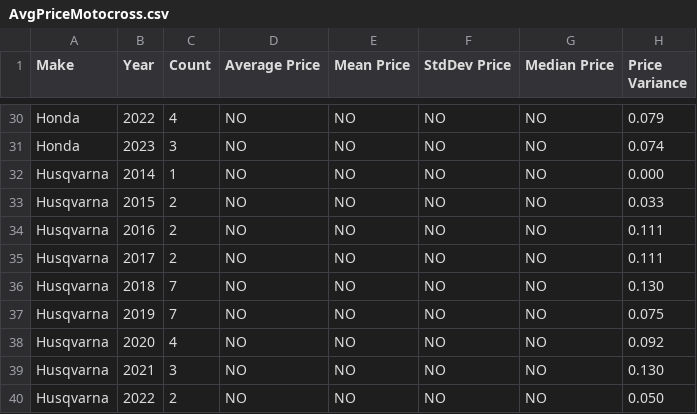
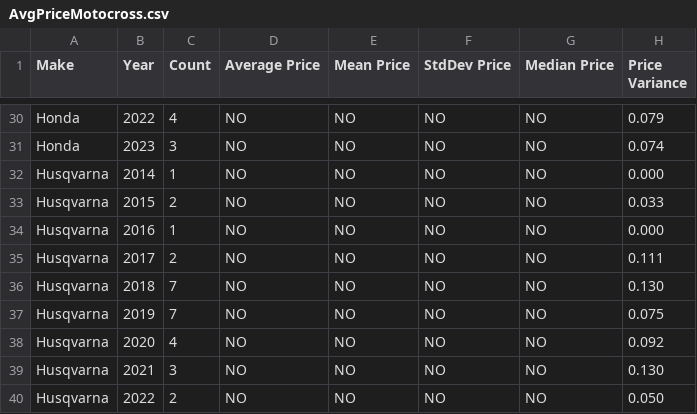
Before and after one commit to Vladislav-Tsekov/WebScraperV1, a CSV file: BaseScraper/Output/AvgPriceMotocross.csv, drawn as a sheet; only a part is shown, gaps mark what is left out.

```diff
--- a/BaseScraper/Output/AvgPriceMotocross.csv
+++ b/BaseScraper/Output/AvgPriceMotocross.csv
@@ -33,3 +33,3 @@ Husqvarna, 2014, 1, NO, NO, NO, NO, 0.000
 Husqvarna, 2015, 2, NO, NO, NO, NO, 0.033
-Husqvarna, 2016, 2, NO, NO, NO, NO, 0.111
+Husqvarna, 2016, 1, NO, NO, NO, NO, 0.000
 Husqvarna, 2017, 2, NO, NO, NO, NO, 0.111
```
Also changed, not shown: BaseScraper/Output/AllMotocrossLinks.csv, BaseScraper/Output/MarketOutliers.csv, 14 other files.
